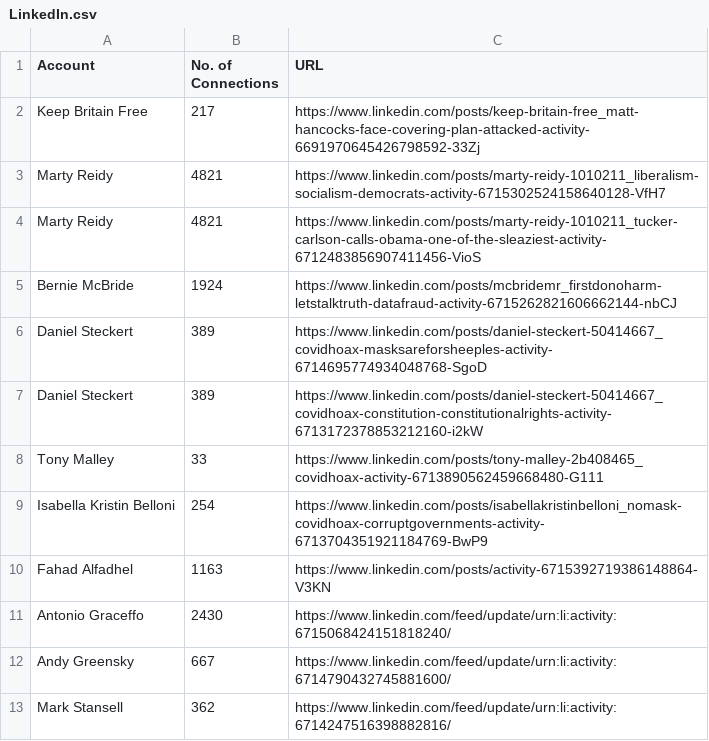
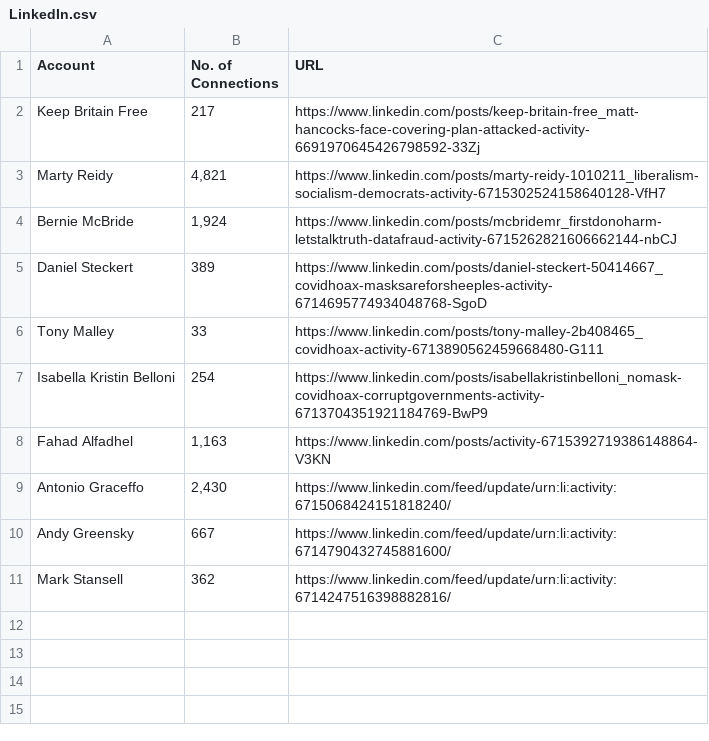
Before and after one commit to BushidoUK/COVID-19-related-SOCMINT, a CSV file: LinkedIn.csv, drawn as a sheet.

Commit message:
Update LinkedIn.csv

```diff
--- a/LinkedIn.csv
+++ b/LinkedIn.csv
@@ -2,11 +2,9 @@ Account,No. of Connections,URL
 Keep Britain Free,217,https://www.linkedin.com/posts/keep-britain-free_matt-hancocks-face-covering-plan-attacked-activity-6691970645426798592-33Zj
-Marty Reidy,4821,https://www.linkedin.com/posts/marty-reidy-1010211_liberalism-socialism-democrats-activity-6715302524158640128-VfH7
-Marty Reidy,4821,https://www.linkedin.com/posts/marty-reidy-1010211_tucker-carlson-calls-obama-one-of-the-sleaziest-activity-6712483856907411456-VioS
-Bernie McBride,1924,https://www.linkedin.com/posts/mcbridemr_firstdonoharm-letstalktruth-datafraud-activity-6715262821606662144-nbCJ
+Marty Reidy,"4,821",https://www.linkedin.com/posts/marty-reidy-1010211_liberalism-socialism-democrats-activity-6715302524158640128-VfH7
+Bernie McBride,"1,924",https://www.linkedin.com/posts/mcbridemr_firstdonoharm-letstalktruth-datafraud-activity-6715262821606662144-nbCJ
 Daniel Steckert,389,https://www.linkedin.com/posts/daniel-steckert-50414667_covidhoax-masksareforsheeples-activity-6714695774934048768-SgoD
-Daniel Steckert,389,https://www.linkedin.com/posts/daniel-steckert-50414667_covidhoax-constitution-constitutionalrights-activity-6713172378853212160-i2kW
 Tony Malley,33,https://www.linkedin.com/posts/tony-malley-2b408465_covidhoax-activity-6713890562459668480-G111
 Isabella Kristin Belloni,254,https://www.linkedin.com/posts/isabellakristinbelloni_nomask-covidhoax-corruptgovernments-activity-6713704351921184769-BwP9
-Fahad Alfadhel,1163,https://www.linkedin.com/posts/activity-6715392719386148864-V3KN
-Antonio Graceffo,2430,https://www.linkedin.com/feed/update/urn:li:activity:6715068424151818240/
+Fahad Alfadhel,"1,163",https://www.linkedin.com/posts/activity-6715392719386148864-V3KN
+Antonio Graceffo,"2,430",https://www.linkedin.com/feed/update/urn:li:activity:6715068424151818240/
 Andy Greensky,667,https://www.linkedin.com/feed/update/urn:li:activity:6714790432745881600/
```
